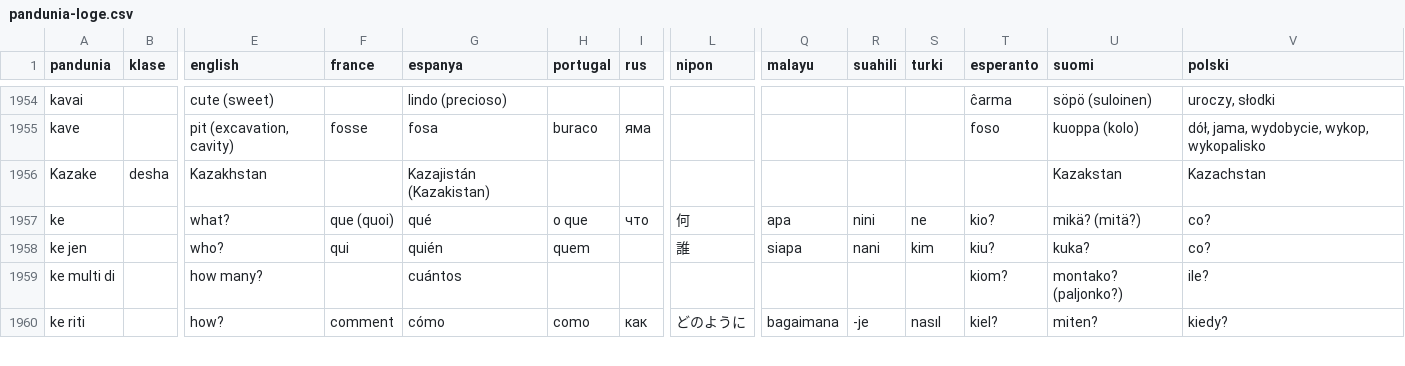
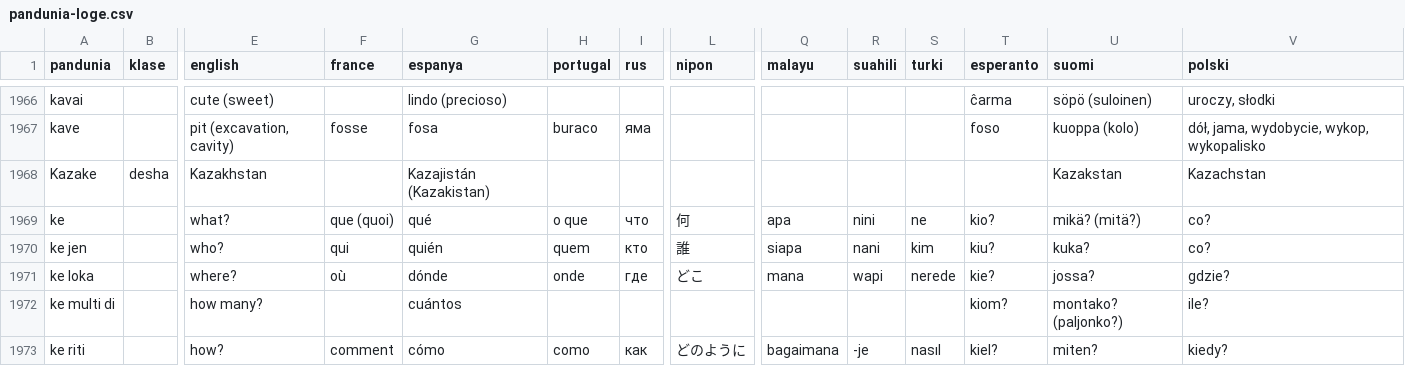
Before and after one commit to barumau/pandunia, a CSV file: pandunia-loge.csv, drawn as a sheet; only a part is shown, gaps mark what is left out; addresses are those after the commit; rows hold the shown columns only; the diff covers the shown part only; the diff names each change by its address in the sheet, - before the commit and + after, or states it on an @@ line.

Commit message:
nove loga do suadesh liste

```diff
--- a/pandunia-loge.csv
+++ b/pandunia-loge.csv
-I1970 (rus): (empty)
+I1970 (rus): кто
+row 1971: ke loka |  | where? | où | dónde | onde | где | どこ | mana | wapi | nerede | kie? | jossa? | gdzie?
```
Also changed, not shown: 20 added rows and 20 edited cells elsewhere in this file.
